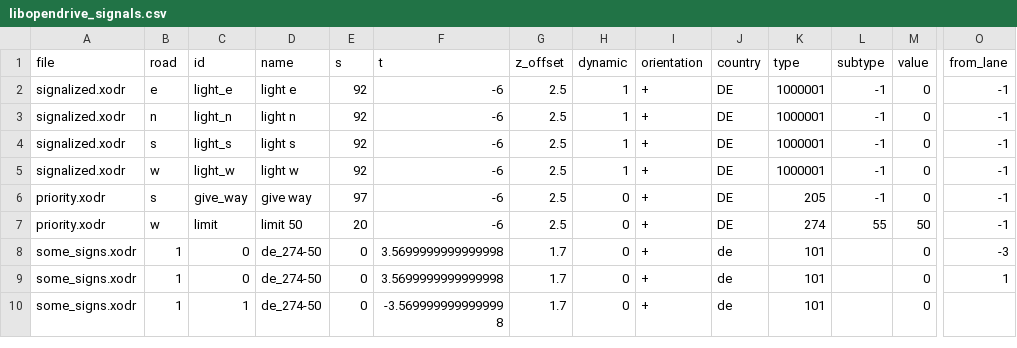
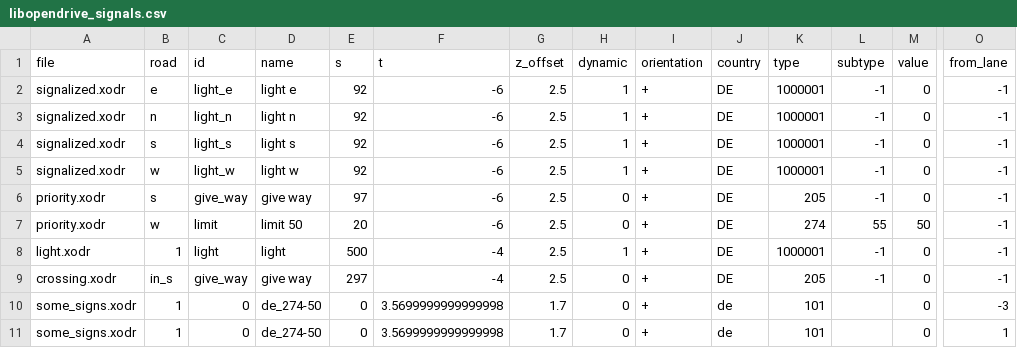
Before and after one commit to sempuki/simon, a CSV file: application/automotive/reference/libopendrive_signals.csv, drawn as a sheet; only a part is shown, gaps mark what is left out; the shorter side is filled out with more unchanged rows; rows hold the shown columns only; the diff names each change by its address in the sheet, - before the commit and + after, or states it on an @@ line.

```diff
--- a/application/automotive/reference/libopendrive_signals.csv
+++ b/application/automotive/reference/libopendrive_signals.csv
+row 8: light.xodr | 1 | light | light | 500 | -4 | 2.5 | 1 | + | DE | 1000001 | -1 | 0 | -1
+row 9: crossing.xodr | in_s | give_way | give way | 297 | -4 | 2.5 | 0 | + | DE | 205 | -1 | 0 | -1
```
Also changed, not shown: application/automotive/reference/libopendrive_junctions.csv, application/automotive/reference/libopendrive_successors.csv, 24 other files.
